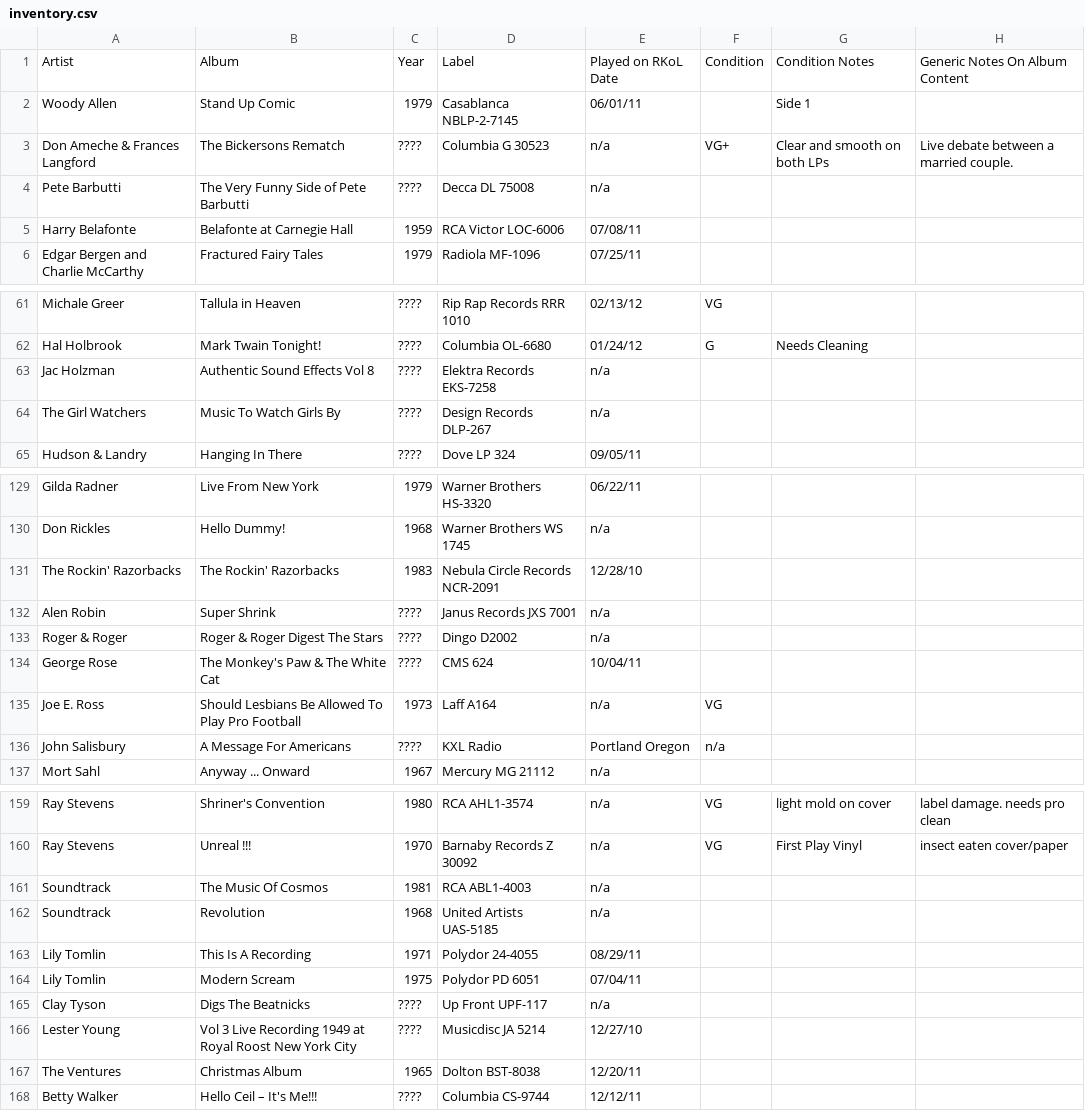
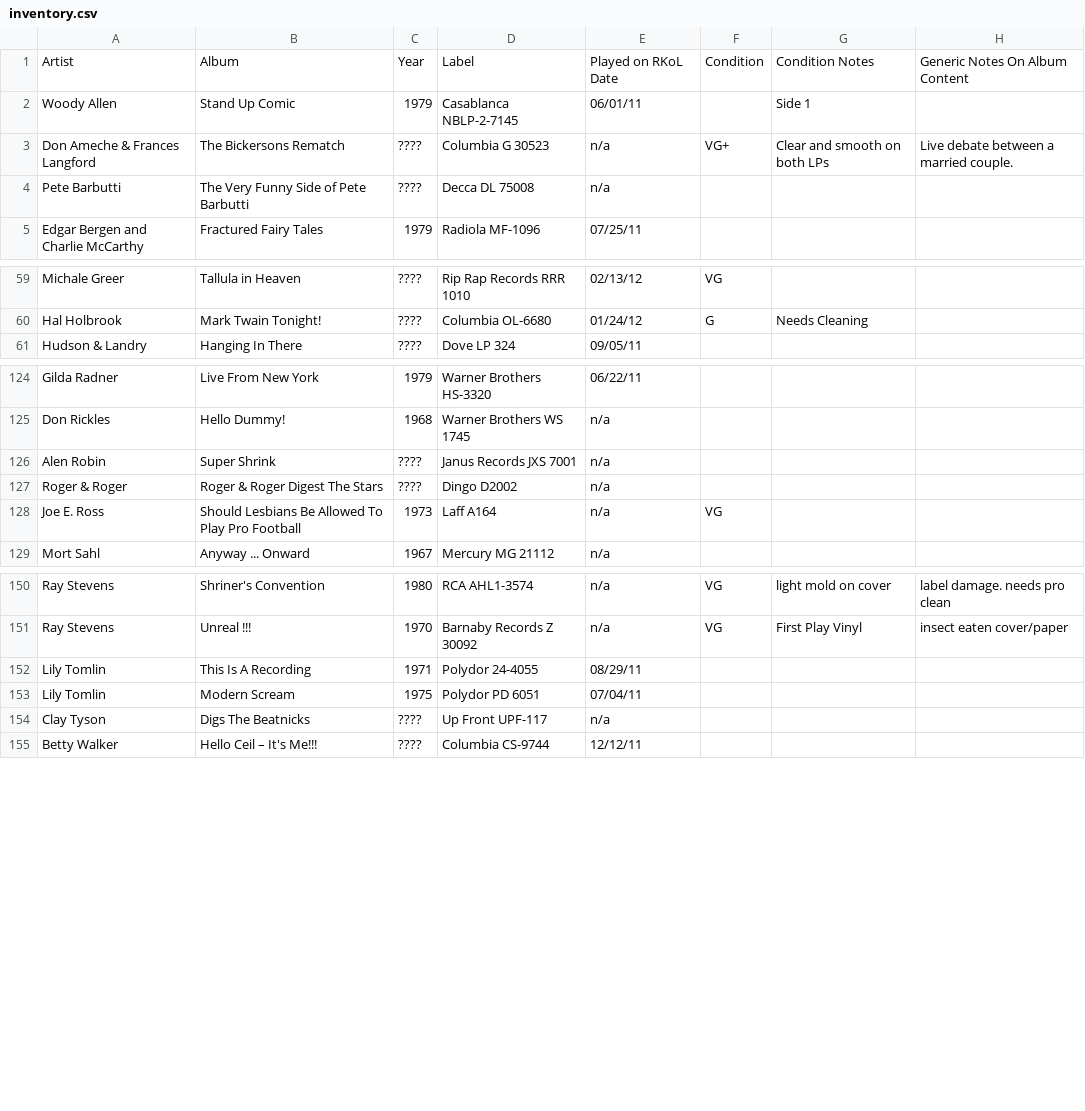
Before and after one commit to seanbruno/vinyl_inventory, a CSV file: inventory.csv, drawn as a sheet; only a part is shown, gaps mark what is left out; the diff covers the shown part only; the diff names each change by its address in the sheet, - before the commit and + after, or states it on an @@ line.

Commit message:
Migrate the music and uncatagorizable stuff to a seperate file.

```diff
--- a/inventory.csv
+++ b/inventory.csv
-row 5: Harry Belafonte | Belafonte at Carnegie Hall | 1959 | RCA Victor LOC-6006 | 07/08/11
-row 63: Jac Holzman | Authentic Sound Effects Vol 8 | ???? | Elektra Records EKS-7258 | n/a
-row 64: The Girl Watchers | Music To Watch Girls By | ???? | Design Records DLP-267 | n/a
-row 131: The Rockin' Razorbacks | The Rockin' Razorbacks | 1983 | Nebula Circle Records NCR-2091 | 12/28/10
-row 134: George Rose | The Monkey's Paw & The White Cat | ???? | CMS 624 | 10/04/11
-row 136: John Salisbury | A Message For Americans | ???? | KXL Radio | Portland Oregon | n/a
-row 161: Soundtrack | The Music Of Cosmos | 1981 | RCA ABL1-4003 | n/a
-row 162: Soundtrack | Revolution | 1968 | United Artists UAS-5185 | n/a
-row 166: Lester Young | Vol 3 Live Recording 1949 at Royal Roost New York City | ???? | Musicdisc JA 5214 | 12/27/10
-row 167: The Ventures | Christmas Album | 1965 | Dolton BST-8038 | 12/20/11
```
Also changed, not shown: 3 removed rows elsewhere in this file, 1 other file.
